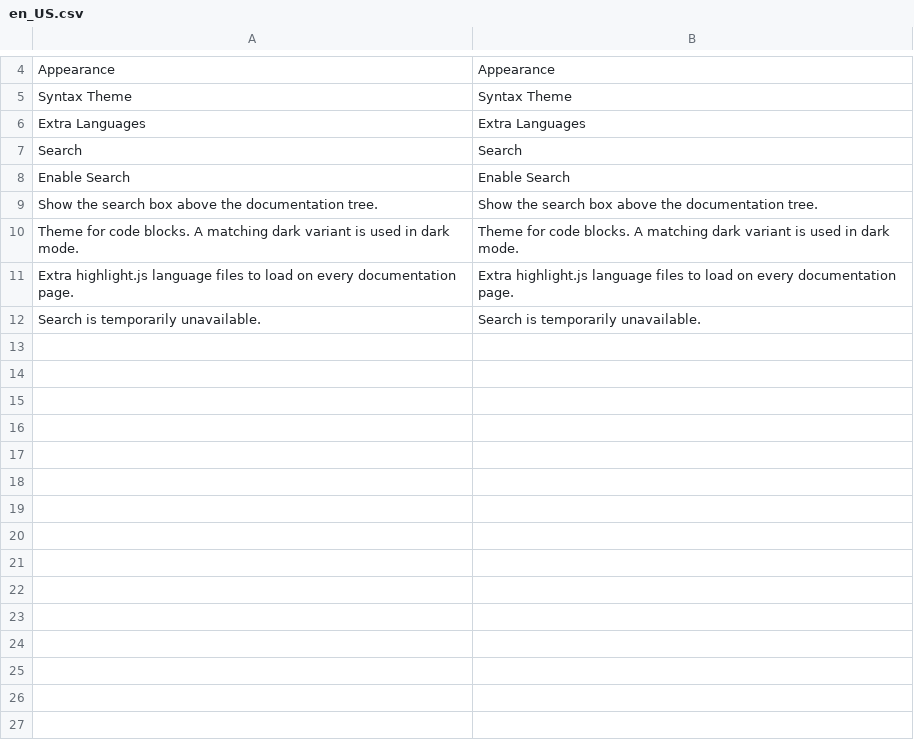
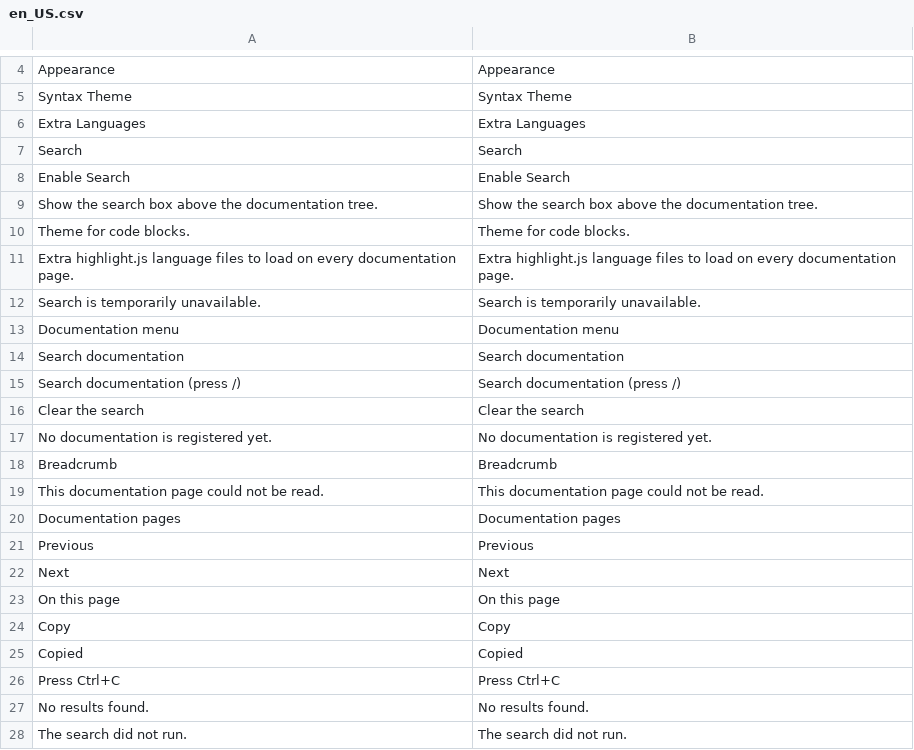
Before and after one commit to magebitcom/magento2-documentation-module, a CSV file: i18n/en_US.csv, drawn as a sheet; only a part is shown, gaps mark what is left out.

Commit message:
feat(MAGEDOC): rewrite the admin ui with a single-pass tree, toc, keyboard search and copy buttons

```diff
--- a/i18n/en_US.csv
+++ b/i18n/en_US.csv
@@ -9,4 +9,20 @@
 "Show the search box above the documentation tree.","Show the search box above the documentation tree."
-"Theme for code blocks. A matching dark variant is used in dark mode.","Theme for code blocks. A matching dark variant is used in dark mode."
+"Theme for code blocks.","Theme for code blocks."
 "Extra highlight.js language files to load on every documentation page.","Extra highlight.js language files to load on every documentation page."
 "Search is temporarily unavailable.","Search is temporarily unavailable."
+"Documentation menu","Documentation menu"
+"Search documentation","Search documentation"
+"Search documentation (press /)","Search documentation (press /)"
+"Clear the search","Clear the search"
+"No documentation is registered yet.","No documentation is registered yet."
+"Breadcrumb","Breadcrumb"
+"This documentation page could not be read.","This documentation page could not be read."
+"Documentation pages","Documentation pages"
+"Previous","Previous"
+"Next","Next"
+"On this page","On this page"
+"Copy","Copy"
+"Copied","Copied"
+"Press Ctrl+C","Press Ctrl+C"
+"No results found.","No results found."
+"The search did not run.","The search did not run."
```
Also changed, not shown: 9 other files.
